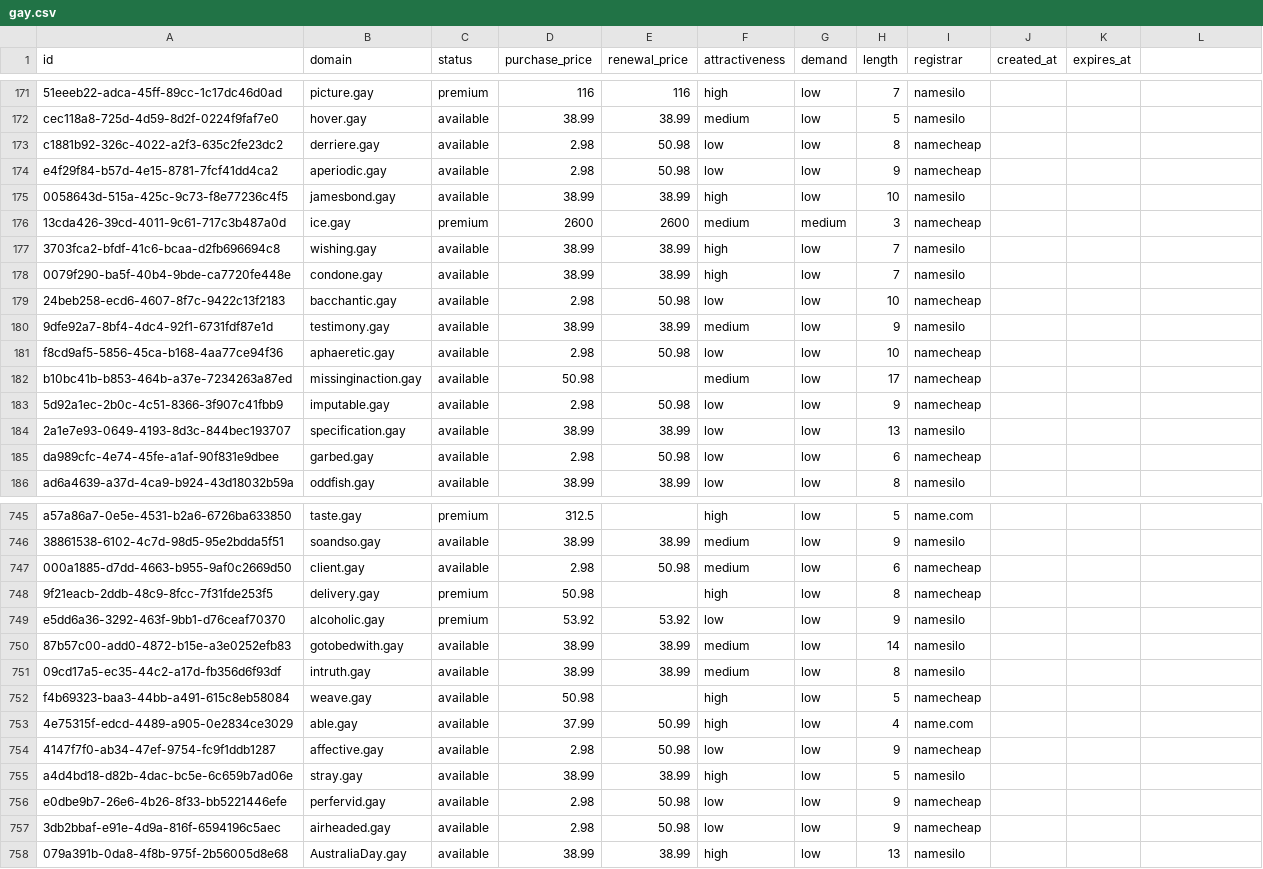
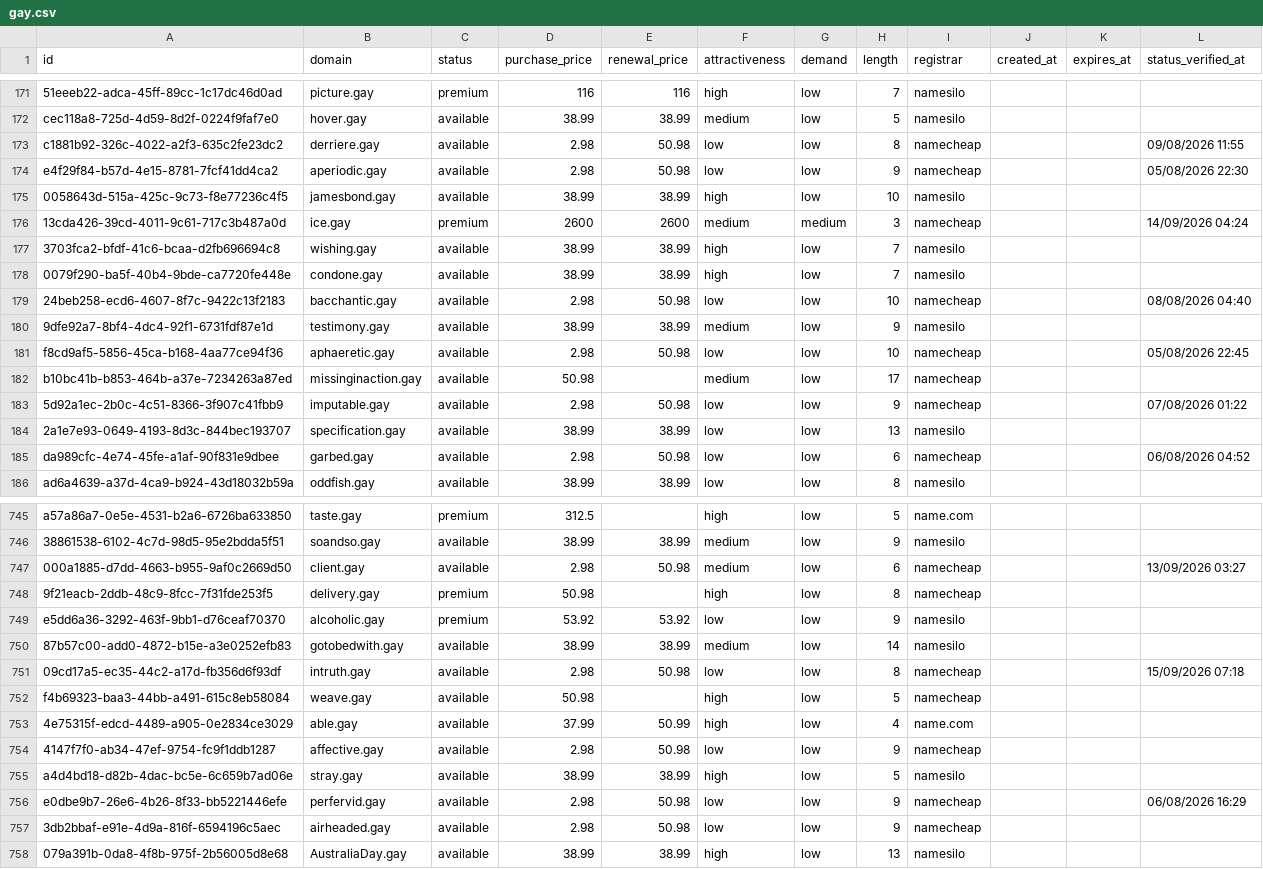
Before and after one commit to UniqueDomains/gay-oneword-domains, a CSV file: gay.csv, drawn as a sheet; only a part is shown, gaps mark what is left out; the diff covers the shown part only.

Commit message:
Domains update

```diff
--- a/gay.csv
+++ b/gay.csv
@@ -1 +1 @@
-id,domain,status,purchase_price,renewal_price,attractiveness,demand,length,registrar,created_at,expires_at
+id,domain,status,purchase_price,renewal_price,attractiveness,demand,length,registrar,created_at,expires_at,status_verified_at
@@ -173,2 +173,2 @@ cec118a8-725d-4d59-8d2f-0224f9faf7e0,hover.gay,available,38.99,38.99,medium,low,
-c1881b92-326c-4022-a2f3-635c2fe23dc2,derriere.gay,available,2.98,50.98,low,low,8,namecheap,,
-e4f29f84-b57d-4e15-8781-7fcf41dd4ca2,aperiodic.gay,available,2.98,50.98,low,low,9,namecheap,,
+c1881b92-326c-4022-a2f3-635c2fe23dc2,derriere.gay,available,2.98,50.98,low,low,8,namecheap,,,09/08/2026 11:55
+e4f29f84-b57d-4e15-8781-7fcf41dd4ca2,aperiodic.gay,available,2.98,50.98,low,low,9,namecheap,,,05/08/2026 22:30
@@ -176 +176 @@ e4f29f84-b57d-4e15-8781-7fcf41dd4ca2,aperiodic.gay,available,2.98,50.98,low,low,
-13cda426-39cd-4011-9c61-717c3b487a0d,ice.gay,premium,2600,2600,medium,medium,3,namecheap,,
+13cda426-39cd-4011-9c61-717c3b487a0d,ice.gay,premium,2600,2600,medium,medium,3,namecheap,,,14/09/2026 04:24
@@ -179 +179 @@ e4f29f84-b57d-4e15-8781-7fcf41dd4ca2,aperiodic.gay,available,2.98,50.98,low,low,
-24beb258-ecd6-4607-8f7c-9422c13f2183,bacchantic.gay,available,2.98,50.98,low,low,10,namecheap,,
+24beb258-ecd6-4607-8f7c-9422c13f2183,bacchantic.gay,available,2.98,50.98,low,low,10,namecheap,,,08/08/2026 04:40
@@ -181 +181 @@ e4f29f84-b57d-4e15-8781-7fcf41dd4ca2,aperiodic.gay,available,2.98,50.98,low,low,
-f8cd9af5-5856-45ca-b168-4aa77ce94f36,aphaeretic.gay,available,2.98,50.98,low,low,10,namecheap,,
+f8cd9af5-5856-45ca-b168-4aa77ce94f36,aphaeretic.gay,available,2.98,50.98,low,low,10,namecheap,,,05/08/2026 22:45
@@ -183 +183 @@ b10bc41b-b853-464b-a37e-7234263a87ed,missinginaction.gay,available,50.98,,medium
-5d92a1ec-2b0c-4c51-8366-3f907c41fbb9,imputable.gay,available,2.98,50.98,low,low,9,namecheap,,
+5d92a1ec-2b0c-4c51-8366-3f907c41fbb9,imputable.gay,available,2.98,50.98,low,low,9,namecheap,,,07/08/2026 01:22
@@ -185 +185 @@ b10bc41b-b853-464b-a37e-7234263a87ed,missinginaction.gay,available,50.98,,medium
-da989cfc-4e74-45fe-a1af-90f831e9dbee,garbed.gay,available,2.98,50.98,low,low,6,namecheap,,
+da989cfc-4e74-45fe-a1af-90f831e9dbee,garbed.gay,available,2.98,50.98,low,low,6,namecheap,,,06/08/2026 04:52
@@ -747 +747 @@ a57a86a7-0e5e-4531-b2a6-6726ba633850,taste.gay,premium,312.5,,high,low,5,name.co
-000a1885-d7dd-4663-b955-9af0c2669d50,client.gay,available,2.98,50.98,medium,low,6,namecheap,,
+000a1885-d7dd-4663-b955-9af0c2669d50,client.gay,available,2.98,50.98,medium,low,6,namecheap,,,13/09/2026 03:27
@@ -751 +751 @@ e5dd6a36-3292-463f-9bb1-d76ceaf70370,alcoholic.gay,premium,53.92,53.92,low,low,9
-09cd17a5-ec35-44c2-a17d-fb356d6f93df,intruth.gay,available,38.99,38.99,medium,low,8,namesilo,,
+09cd17a5-ec35-44c2-a17d-fb356d6f93df,intruth.gay,available,2.98,50.98,low,low,8,namecheap,,,15/09/2026 07:18
@@ -756 +756 @@ a4d4bd18-d82b-4dac-bc5e-6c659b7ad06e,stray.gay,available,38.99,38.99,high,low,5,
-e0dbe9b7-26e6-4b26-8f33-bb5221446efe,perfervid.gay,available,2.98,50.98,low,low,9,namecheap,,
+e0dbe9b7-26e6-4b26-8f33-bb5221446efe,perfervid.gay,available,2.98,50.98,low,low,9,namecheap,,,06/08/2026 16:29
```
Also changed, not shown: 125 edited cells elsewhere in this file, 6 other files.
